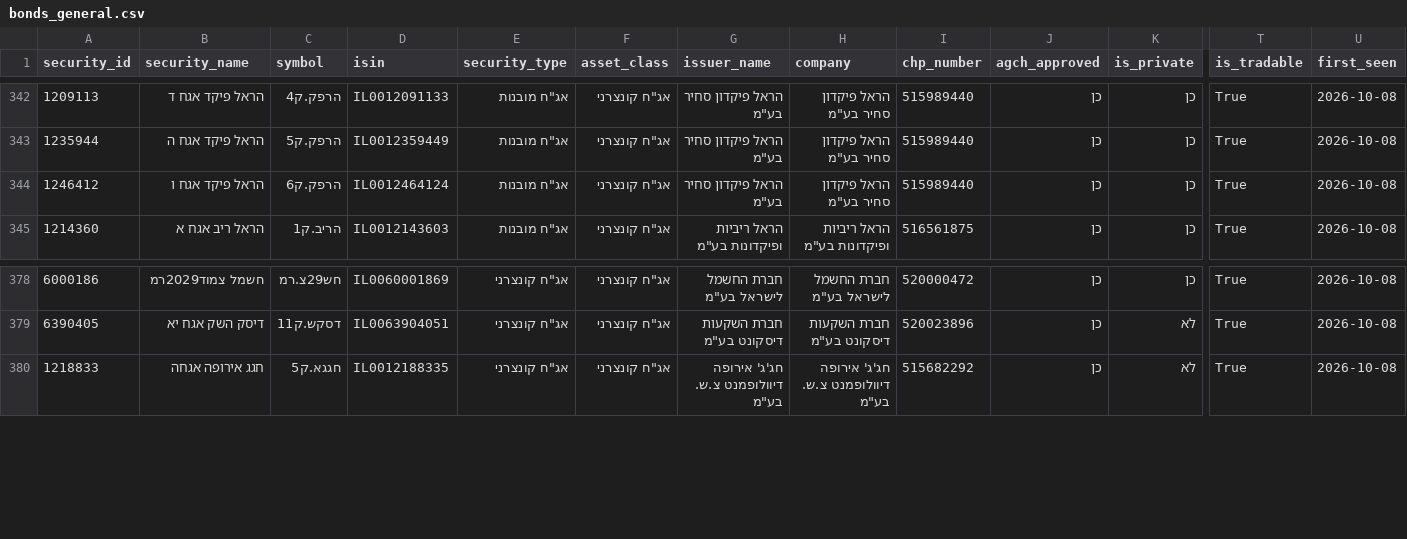
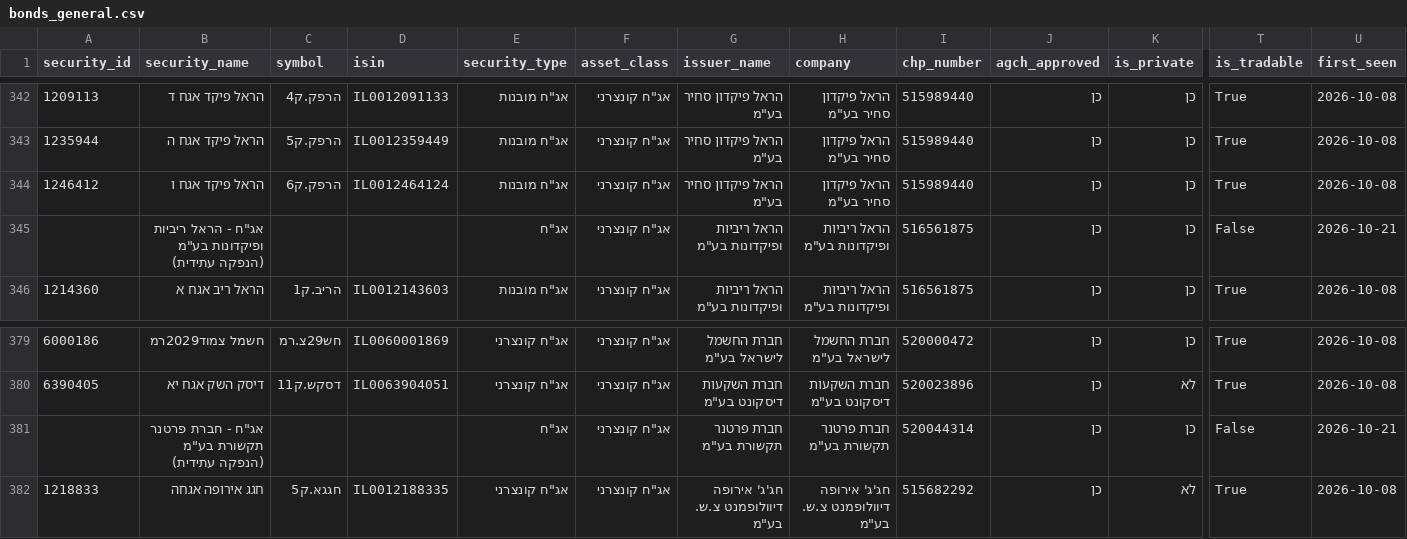
Before and after one commit to Revach123/HARAV_LEVIN, a CSV file: data/bonds_list/bonds_general.csv, drawn as a sheet; only a part is shown, gaps mark what is left out; rows hold the shown columns only; the diff names each change by its address in the sheet, - before the commit and + after, or states it on an @@ line.

```diff
--- a/data/bonds_list/bonds_general.csv
+++ b/data/bonds_list/bonds_general.csv
+row 345:  | אג"ח - הראל ריביות ופיקדונות בע"מ (הנפקה עתידית) |  |  | אג"ח | אג"ח קונצרני | הראל ריביות ופיקדונות בע"מ | הראל ריביות ופיקדונות בע"מ | 516561875 | כן | כן | False | 2026-10-21
+row 381:  | אג"ח - חברת פרטנר תקשורת בע"מ (הנפקה עתידית) |  |  | אג"ח | אג"ח קונצרני | חברת פרטנר תקשורת בע"מ | חברת פרטנר תקשורת בע"מ | 520044314 | כן | כן | False | 2026-10-21
```
Also changed, not shown: data/bonds_list/bonds_all.csv, data/bonds_list/bonds_private.csv, 6 other files.
